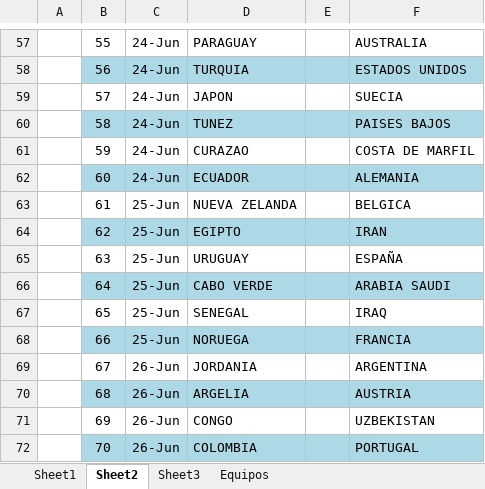
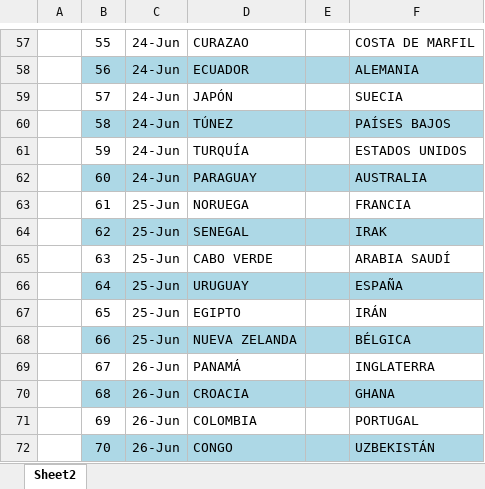
Before and after one commit to KingAndrew1024/quiniela, an Excel workbook: api/Quiniela.xlsx, sheet Sheet2, drawn as a sheet; only a part is shown, gaps mark what is left out; values as stored, in another font and other column widths than the file's, no borders; the diff covers the shown part only; the diff names each change by its address in the sheet, - before the commit and + after, or states it on an @@ line.

```diff
--- a/api/Quiniela.xlsx (sheet Sheet2)
+++ b/api/Quiniela.xlsx (sheet Sheet2)
-sheet tab: Sheet1
-sheet tab: Sheet3
-sheet tab: Equipos
-D57: PARAGUAY
+D57: CURAZAO
-F57: AUSTRALIA
+F57: COSTA DE MARFIL
-D58: TURQUIA
+D58: ECUADOR
-F58: ESTADOS UNIDOS
+F58: ALEMANIA
-D59: JAPON
+D59: JAPÓN
-D60: TUNEZ
+D60: TÚNEZ
-F60: PAISES BAJOS
+F60: PAÍSES BAJOS
-D61: CURAZAO
+D61: TURQUÍA
-F61: COSTA DE MARFIL
+F61: ESTADOS UNIDOS
-D62: ECUADOR
+D62: PARAGUAY
-F62: ALEMANIA
+F62: AUSTRALIA
-D63: NUEVA ZELANDA
+D63: NORUEGA
-F63: BELGICA
+F63: FRANCIA
-D64: EGIPTO
+D64: SENEGAL
-F64: IRAN
+F64: IRAK
-D65: URUGUAY
+D65: CABO VERDE
-F65: ESPAÑA
+F65: ARABIA SAUDÍ
-D66: CABO VERDE
+D66: URUGUAY
-F66: ARABIA SAUDI
+F66: ESPAÑA
-D67: SENEGAL
+D67: EGIPTO
-F67: IRAQ
+F67: IRÁN
-D68: NORUEGA
+D68: NUEVA ZELANDA
-F68: FRANCIA
+F68: BÉLGICA
-D69: JORDANIA
+D69: PANAMÁ
-F69: ARGENTINA
+F69: INGLATERRA
-D70: ARGELIA
+D70: CROACIA
-F70: AUSTRIA
+F70: GHANA
-D71: CONGO
+D71: COLOMBIA
-F71: UZBEKISTAN
+F71: PORTUGAL
-D72: COLOMBIA
+D72: CONGO
-F72: PORTUGAL
+F72: UZBEKISTÁN
```
Also changed, not shown: 100 edited cells elsewhere in this sheet.
